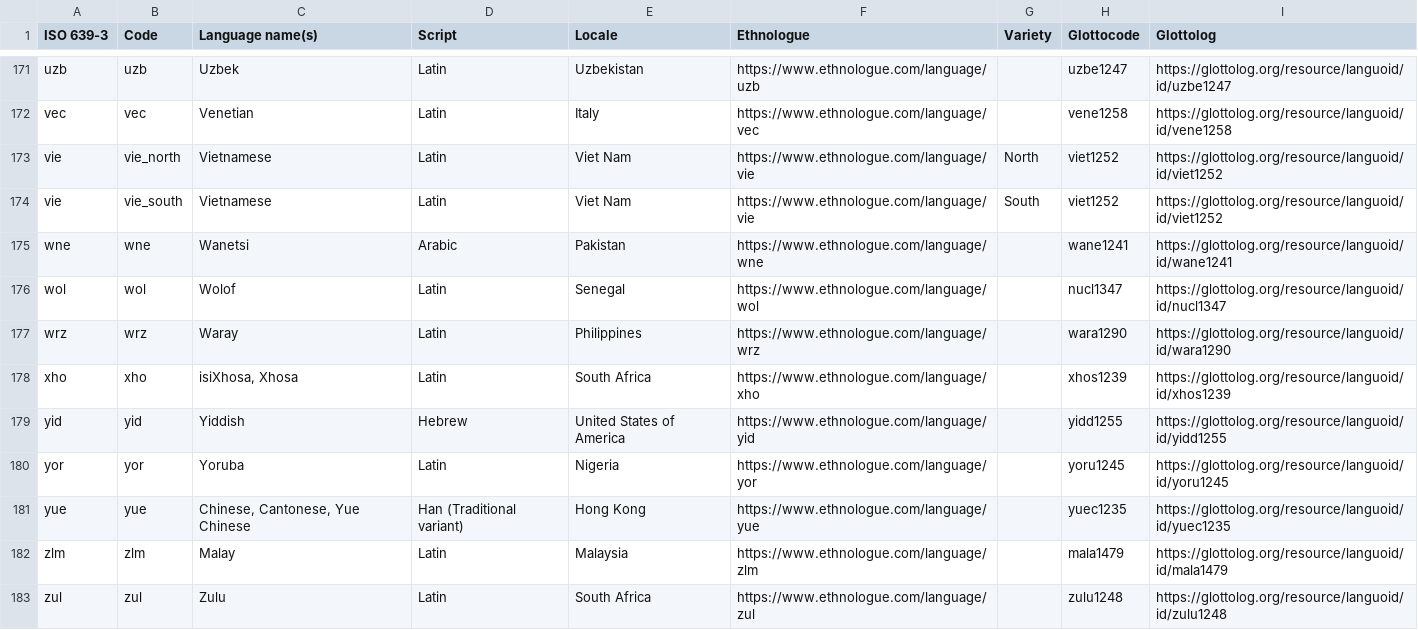
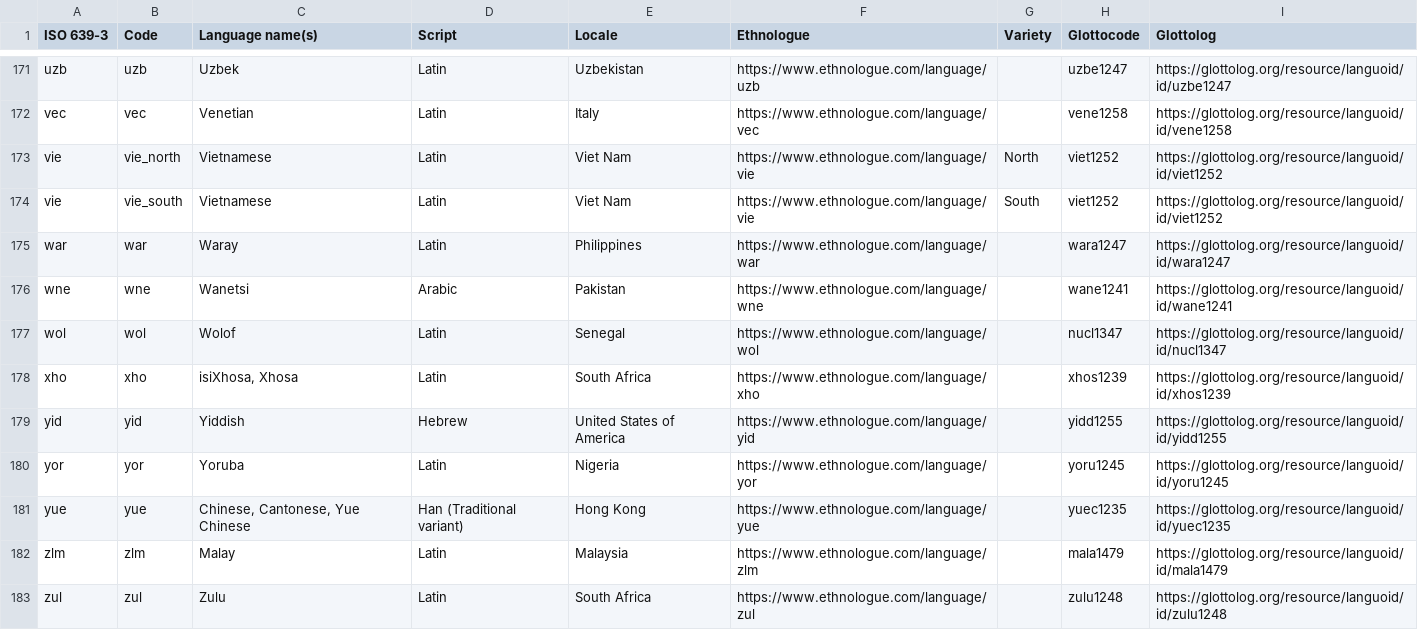
Before and after one commit to google-research-datasets/uninum, a TSV file: codes.tsv, drawn as a sheet; only a part is shown, gaps mark what is left out.

Commit message:
[war] Uses proper code for Waray, the language of the Phillipines.
Was previously confused with Warray, a language of Australia.

Closes #10.

```diff
--- a/codes.tsv
+++ b/codes.tsv
@@ -174,5 +174,5 @@ vie	vie_north	Vietnamese	Latin	Viet Nam	https://www.ethnologue.com/language/vie
 vie	vie_south	Vietnamese	Latin	Viet Nam	https://www.ethnologue.com/language/vie	South	viet1252	https://glottolog.org/resource/languoid/id/viet1252
+war	war	Waray	Latin	Philippines	https://www.ethnologue.com/language/war		wara1247	https://glottolog.org/resource/languoid/id/wara1247
 wne	wne	Wanetsi	Arabic	Pakistan	https://www.ethnologue.com/language/wne		wane1241	https://glottolog.org/resource/languoid/id/wane1241
 wol	wol	Wolof	Latin	Senegal	https://www.ethnologue.com/language/wol		nucl1347	https://glottolog.org/resource/languoid/id/nucl1347
-wrz	wrz	Waray	Latin	Philippines	https://www.ethnologue.com/language/wrz		wara1290	https://glottolog.org/resource/languoid/id/wara1290
 xho	xho	isiXhosa, Xhosa	Latin	South Africa	https://www.ethnologue.com/language/xho		xhos1239	https://glottolog.org/resource/languoid/id/xhos1239
```
Also changed, not shown: 2 other files.
